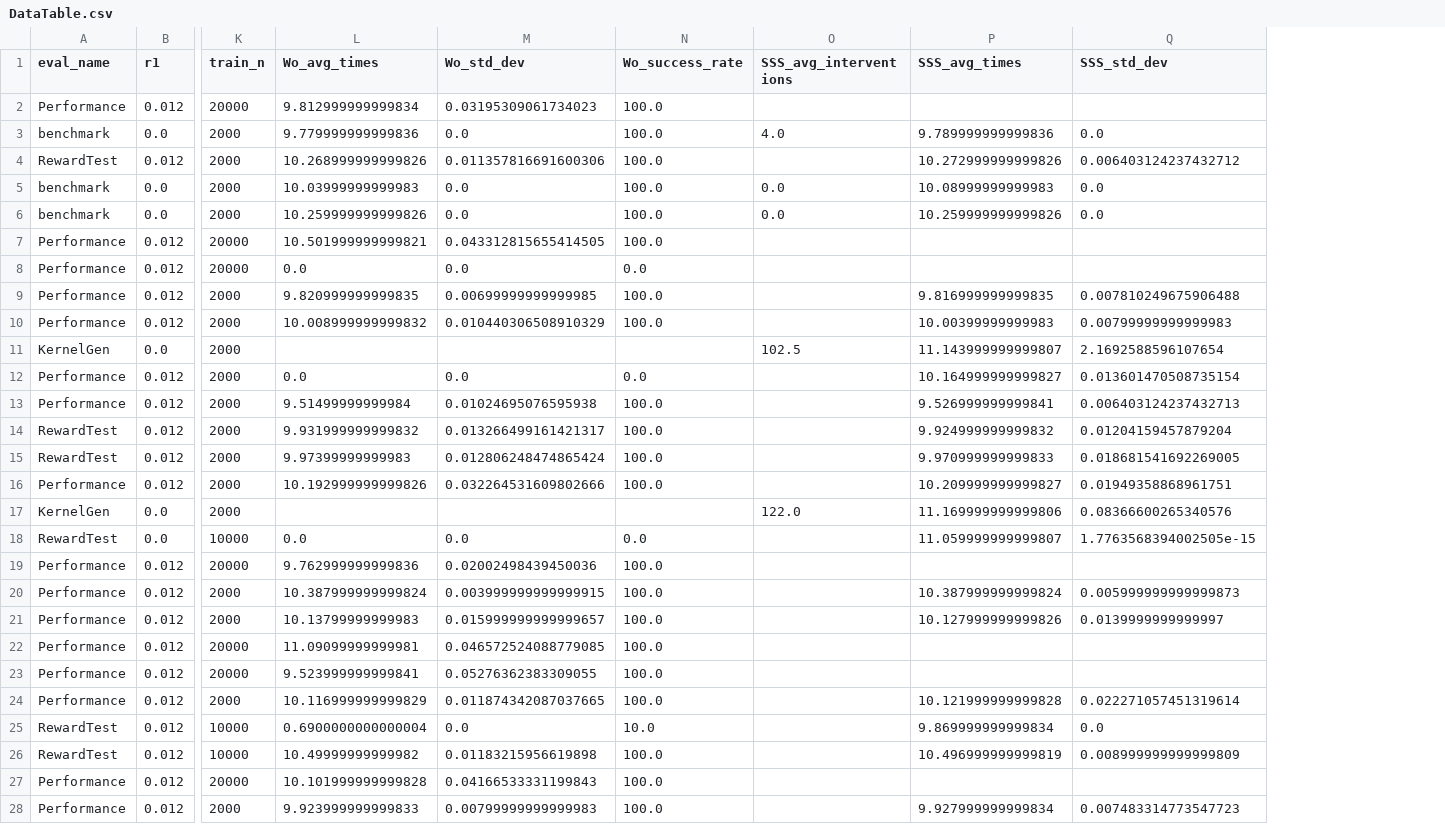
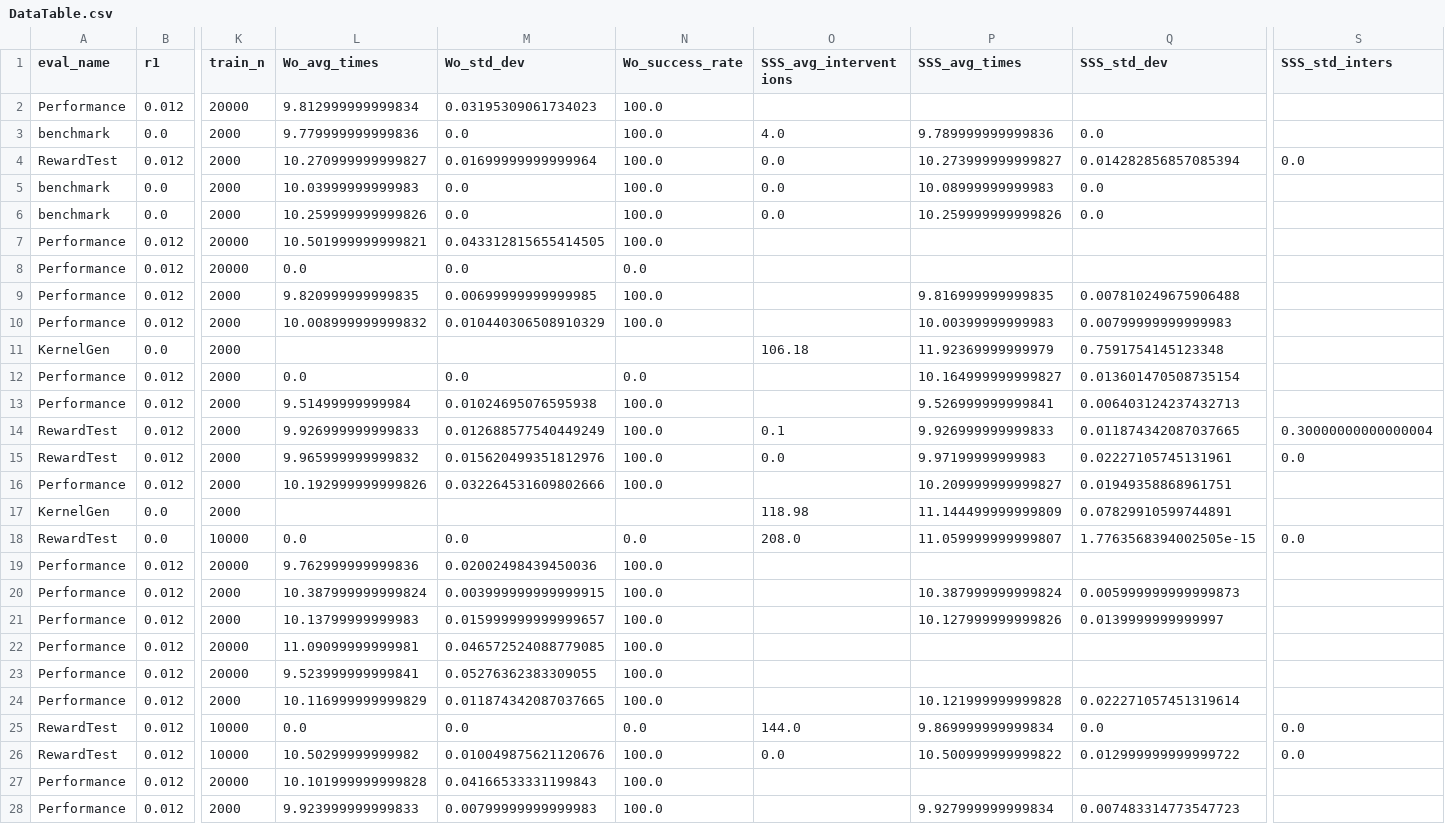
Before and after one commit to BDEvan5/SuperSafety, a CSV file: DataAnalysis/DataTable.csv, drawn as a sheet; only a part is shown, gaps mark what is left out; the diff names each change by its address in the sheet, - before the commit and + after, or states it on an @@ line.

```diff
--- a/DataAnalysis/DataTable.csv
+++ b/DataAnalysis/DataTable.csv
+column S (SSS_std_inters), rows 4-26: 0.0 |  |  |  |  |  |  |  |  |  | 0.30000000000000004 | 0.0 |  |  | 0.0 |  |  |  |  |  |  | 0.0 | 0.0
-L4 (Wo_avg_times): 10.268999999999826
+L4 (Wo_avg_times): 10.270999999999827
-M4 (Wo_std_dev): 0.011357816691600306
+M4 (Wo_std_dev): 0.01699999999999964
-O4 (SSS_avg_interventions): (empty)
+O4 (SSS_avg_interventions): 0.0
-P4 (SSS_avg_times): 10.272999999999826
+P4 (SSS_avg_times): 10.273999999999827
-Q4 (SSS_std_dev): 0.006403124237432712
+Q4 (SSS_std_dev): 0.014282856857085394
-O11 (SSS_avg_interventions): 102.5
+O11 (SSS_avg_interventions): 106.18
-P11 (SSS_avg_times): 11.143999999999807
+P11 (SSS_avg_times): 11.92369999999979
-Q11 (SSS_std_dev): 2.1692588596107654
+Q11 (SSS_std_dev): 0.7591754145123348
-L14 (Wo_avg_times): 9.931999999999832
+L14 (Wo_avg_times): 9.926999999999833
-M14 (Wo_std_dev): 0.013266499161421317
+M14 (Wo_std_dev): 0.012688577540449249
-O14 (SSS_avg_interventions): (empty)
+O14 (SSS_avg_interventions): 0.1
-P14 (SSS_avg_times): 9.924999999999832
+P14 (SSS_avg_times): 9.926999999999833
-Q14 (SSS_std_dev): 0.01204159457879204
+Q14 (SSS_std_dev): 0.011874342087037665
-L15 (Wo_avg_times): 9.97399999999983
+L15 (Wo_avg_times): 9.965999999999832
-M15 (Wo_std_dev): 0.012806248474865424
+M15 (Wo_std_dev): 0.015620499351812976
-O15 (SSS_avg_interventions): (empty)
+O15 (SSS_avg_interventions): 0.0
-P15 (SSS_avg_times): 9.970999999999833
+P15 (SSS_avg_times): 9.97199999999983
-Q15 (SSS_std_dev): 0.018681541692269005
+Q15 (SSS_std_dev): 0.02227105745131961
-O17 (SSS_avg_interventions): 122.0
+O17 (SSS_avg_interventions): 118.98
-P17 (SSS_avg_times): 11.169999999999806
+P17 (SSS_avg_times): 11.144499999999809
-Q17 (SSS_std_dev): 0.08366600265340576
+Q17 (SSS_std_dev): 0.07829910599744891
-O18 (SSS_avg_interventions): (empty)
+O18 (SSS_avg_interventions): 208.0
-L25 (Wo_avg_times): 0.6900000000000004
+L25 (Wo_avg_times): 0.0
-N25 (Wo_success_rate): 10.0
+N25 (Wo_success_rate): 0.0
-O25 (SSS_avg_interventions): (empty)
+O25 (SSS_avg_interventions): 144.0
-L26 (Wo_avg_times): 10.49999999999982
+L26 (Wo_avg_times): 10.50299999999982
-M26 (Wo_std_dev): 0.01183215956619898
+M26 (Wo_std_dev): 0.010049875621120676
-O26 (SSS_avg_interventions): (empty)
+O26 (SSS_avg_interventions): 0.0
-P26 (SSS_avg_times): 10.496999999999819
+P26 (SSS_avg_times): 10.500999999999822
-Q26 (SSS_std_dev): 0.008999999999999809
+Q26 (SSS_std_dev): 0.012999999999999722
```
Also changed, not shown: 6 other files.
